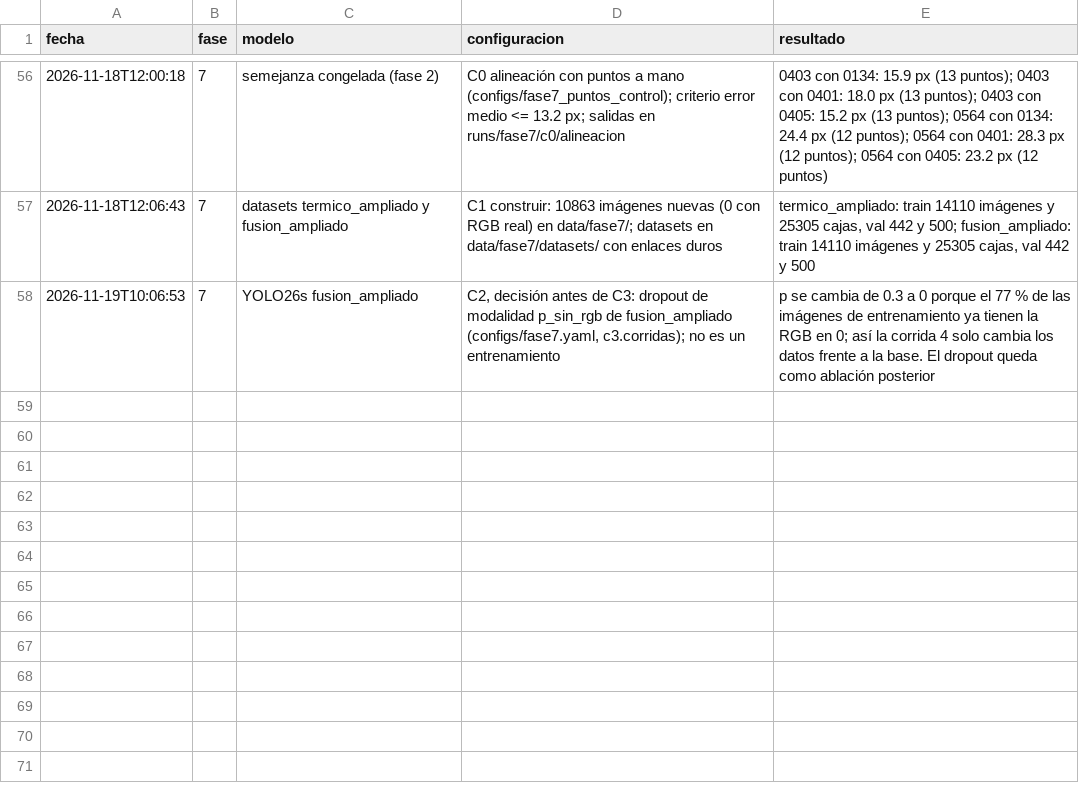
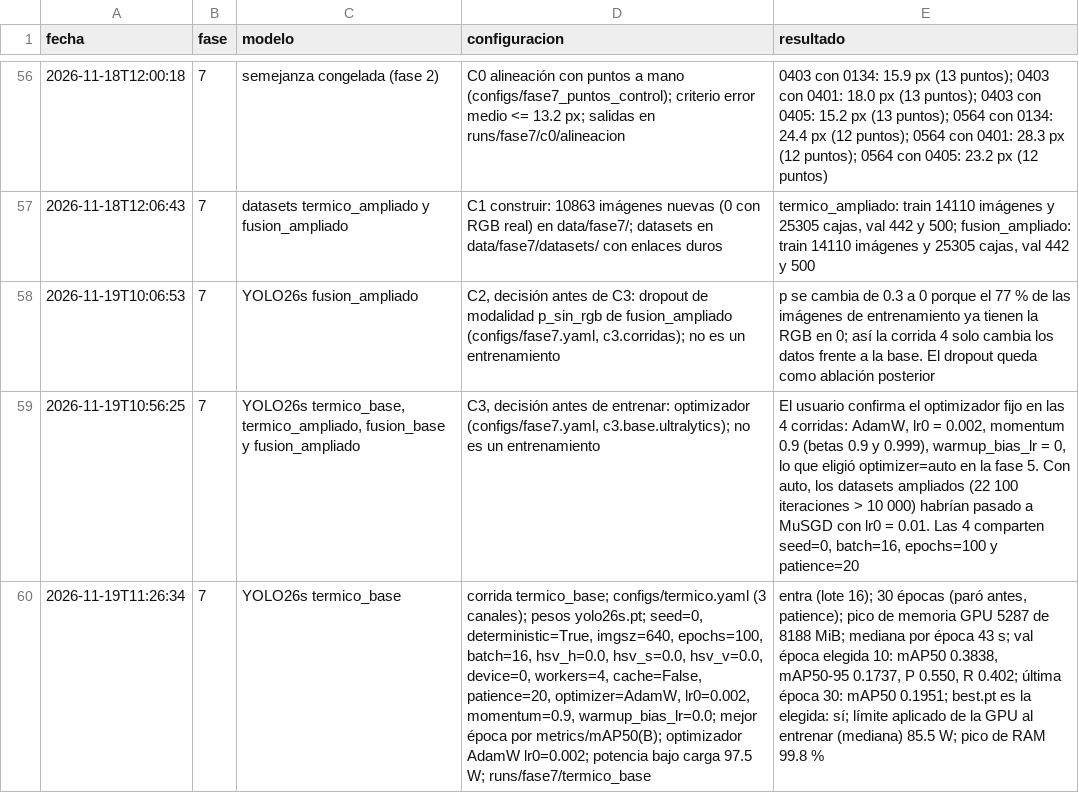
Before and after one commit to TonyHanx/sar-fusion-wisard, a CSV file: reports/bitacora.csv, drawn as a sheet; only a part is shown, gaps mark what is left out; the diff names each change by its address in the sheet, - before the commit and + after, or states it on an @@ line.

Commit message:
Fase 7, C3: corrida 1 termico_base (best.pt en la época 10, paró por patience en la 30)
- Decisión previa en la bitácora: optimizador fijo AdamW lr0 0.002 en las 4 corridas (seed 0, lote 16, 100 épocas
  como máximo, patience 20).
- Primer intento sin entrenar: Chrome abierto (código 3), anotado en el reporte.
- termico_base: mAP@0.5 de validación 0.384 en la época 10 (best.pt), 0.195 en la última; curva muy ruidosa.

```diff
--- a/reports/bitacora.csv
+++ b/reports/bitacora.csv
+row 59: 2026-11-19T10:56:25 | 7 | YOLO26s termico_base, termico_ampliado, fusion_base y fusion_ampliado | C3, decisión antes de entrenar: optimizador (configs/fase7.yaml, c3.base.ultralytics); no es un entrenamiento | El usuario confirma el optimizador fijo en las 4 corridas: AdamW, lr0 = 0.002, momentum 0.9 (betas 0.9 y 0.999), warmup_bias_lr = 0, lo que eligió optimizer=auto en la fase 5. Con auto, los datasets ampliados (22 100 iteraciones > 10 000) habrían pasado a MuSGD con lr0 = 0.01. Las 4 comparten seed=0, batch=16, epochs=100 y patience=20
+row 60: 2026-11-19T11:26:34 | 7 | YOLO26s termico_base | corrida termico_base; configs/termico.yaml (3 canales); pesos yolo26s.pt; seed=0, deterministic=True, imgsz=640, epochs=100, batch=16, hsv_h=0.0, hsv_s=0.0, hsv_v=0.0, device=0, workers=4, cache=False, patience=20, optimizer=AdamW, lr0=0.002, momentum=0.9, warmup_bias_lr=0.0; mejor época por metrics/mAP50(B); optimizador AdamW lr0=0.002; potencia bajo carga 97.5 W; runs/fase7/termico_base | entra (lote 16); 30 épocas (paró antes, patience); pico de memoria GPU 5287 de 8188 MiB; mediana por época 43 s; val época elegida 10: mAP50 0.3838, mAP50-95 0.1737, P 0.550, R 0.402; última época 30: mAP50 0.1951; best.pt es la elegida: sí; límite aplicado de la GPU al entrenar (mediana) 85.5 W; pico de RAM 99.8 %
```
Also changed, not shown: 7 other files.
